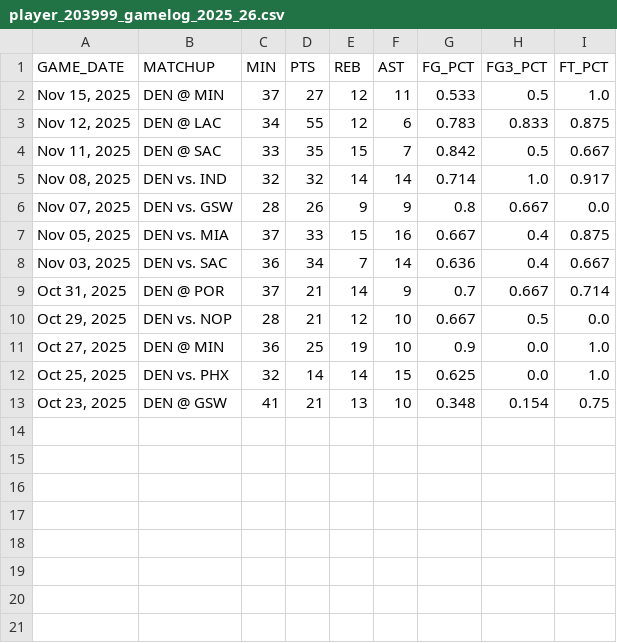
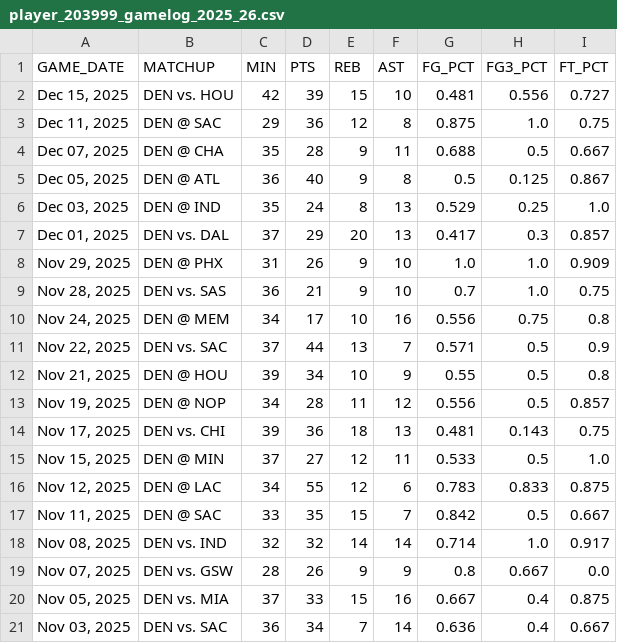
Before and after one commit to SpeedyV5/NBA-Game-Prediction-using-Artificial-Neural-Networks, a CSV file: data_raw/player_203999_gamelog_2025_26.csv, drawn as a sheet; only a part is shown; the shorter side is filled out with more unchanged rows.

```diff
--- a/data_raw/player_203999_gamelog_2025_26.csv
+++ b/data_raw/player_203999_gamelog_2025_26.csv
@@ -1,2 +1,15 @@
 GAME_DATE,MATCHUP,MIN,PTS,REB,AST,FG_PCT,FG3_PCT,FT_PCT
+"Dec 15, 2025",DEN vs. HOU,42,39,15,10,0.481,0.556,0.727
+"Dec 11, 2025",DEN @ SAC,29,36,12,8,0.875,1.0,0.75
+"Dec 07, 2025",DEN @ CHA,35,28,9,11,0.688,0.5,0.667
+"Dec 05, 2025",DEN @ ATL,36,40,9,8,0.5,0.125,0.867
+"Dec 03, 2025",DEN @ IND,35,24,8,13,0.529,0.25,1.0
+"Dec 01, 2025",DEN vs. DAL,37,29,20,13,0.417,0.3,0.857
+"Nov 29, 2025",DEN @ PHX,31,26,9,10,1.0,1.0,0.909
+"Nov 28, 2025",DEN vs. SAS,36,21,9,10,0.7,1.0,0.75
+"Nov 24, 2025",DEN @ MEM,34,17,10,16,0.556,0.75,0.8
+"Nov 22, 2025",DEN vs. SAC,37,44,13,7,0.571,0.5,0.9
+"Nov 21, 2025",DEN @ HOU,39,34,10,9,0.55,0.5,0.8
+"Nov 19, 2025",DEN @ NOP,34,28,11,12,0.556,0.5,0.857
+"Nov 17, 2025",DEN vs. CHI,39,36,18,13,0.481,0.143,0.75
 "Nov 15, 2025",DEN @ MIN,37,27,12,11,0.533,0.5,1.0
```
Also changed, not shown: data_raw/nbastuffer_2025_2026_player_stats_raw.csv, data_raw/nbastuffer_2025_2026_referee_stats.csv, 10 other files.
